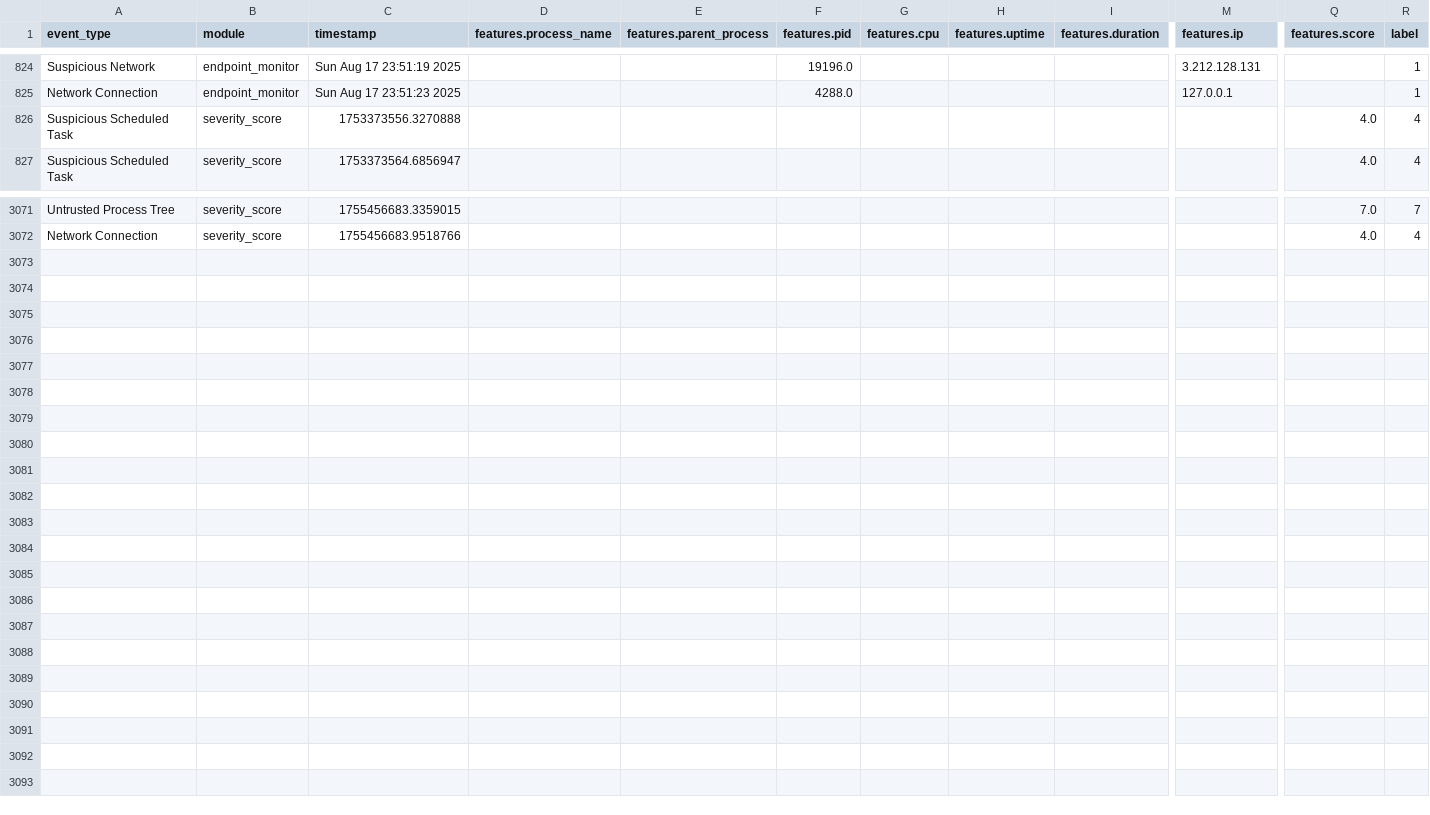
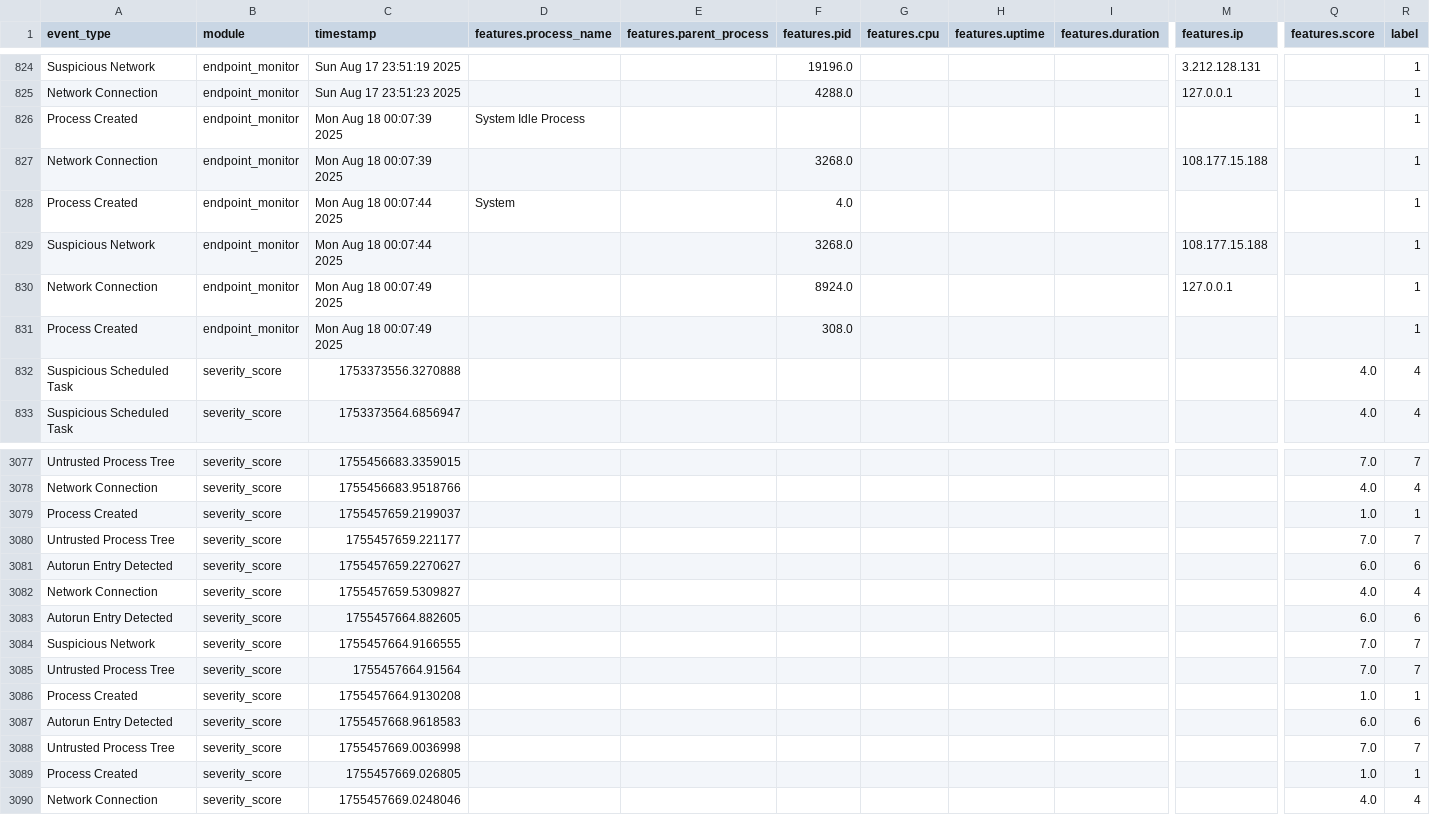
Before and after one commit to Waleed987/EDR-2, a CSV file: logs/normalized_logs.csv, drawn as a sheet; only a part is shown, gaps mark what is left out; rows hold the shown columns only; the diff names each change by its address in the sheet, - before the commit and + after, or states it on an @@ line.

```diff
--- a/logs/normalized_logs.csv
+++ b/logs/normalized_logs.csv
+row 826: Process Created | endpoint_monitor | Mon Aug 18 00:07:39 2025 | System Idle Process |  |  |  |  |  |  |  | 1
+row 827: Network Connection | endpoint_monitor | Mon Aug 18 00:07:39 2025 |  |  | 3268.0 |  |  |  | 108.177.15.188 |  | 1
+row 828: Process Created | endpoint_monitor | Mon Aug 18 00:07:44 2025 | System |  | 4.0 |  |  |  |  |  | 1
+row 829: Suspicious Network | endpoint_monitor | Mon Aug 18 00:07:44 2025 |  |  | 3268.0 |  |  |  | 108.177.15.188 |  | 1
+row 830: Network Connection | endpoint_monitor | Mon Aug 18 00:07:49 2025 |  |  | 8924.0 |  |  |  | 127.0.0.1 |  | 1
+row 831: Process Created | endpoint_monitor | Mon Aug 18 00:07:49 2025 |  |  | 308.0 |  |  |  |  |  | 1
+row 3079: Process Created | severity_score | 1755457659.2199037 |  |  |  |  |  |  |  | 1.0 | 1
+row 3080: Untrusted Process Tree | severity_score | 1755457659.221177 |  |  |  |  |  |  |  | 7.0 | 7
+row 3081: Autorun Entry Detected | severity_score | 1755457659.2270627 |  |  |  |  |  |  |  | 6.0 | 6
+row 3082: Network Connection | severity_score | 1755457659.5309827 |  |  |  |  |  |  |  | 4.0 | 4
+row 3083: Autorun Entry Detected | severity_score | 1755457664.882605 |  |  |  |  |  |  |  | 6.0 | 6
+row 3084: Suspicious Network | severity_score | 1755457664.9166555 |  |  |  |  |  |  |  | 7.0 | 7
+row 3085: Untrusted Process Tree | severity_score | 1755457664.91564 |  |  |  |  |  |  |  | 7.0 | 7
+row 3086: Process Created | severity_score | 1755457664.9130208 |  |  |  |  |  |  |  | 1.0 | 1
+row 3087: Autorun Entry Detected | severity_score | 1755457668.9618583 |  |  |  |  |  |  |  | 6.0 | 6
+row 3088: Untrusted Process Tree | severity_score | 1755457669.0036998 |  |  |  |  |  |  |  | 7.0 | 7
+row 3089: Process Created | severity_score | 1755457669.026805 |  |  |  |  |  |  |  | 1.0 | 1
+row 3090: Network Connection | severity_score | 1755457669.0248046 |  |  |  |  |  |  |  | 4.0 | 4
```
Also changed, not shown: ai/dataset/features.csv, ai/dataset/train.csv, 11 other files.
